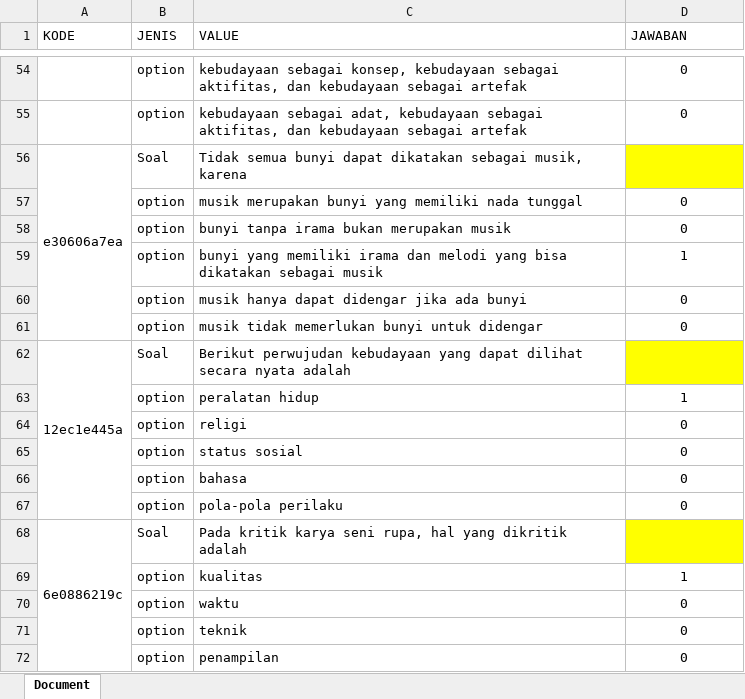
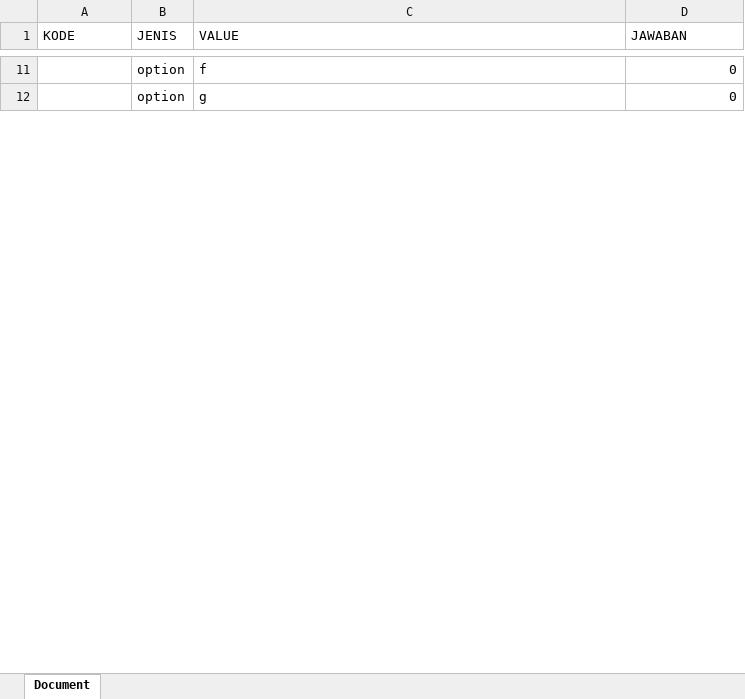
Before and after one commit to FebriTahta/quiz-app-management-learning-materials, an Excel workbook: public/be_assets/exam/tempImportExam.xlsx, sheet Document, drawn as a sheet; only a part is shown, gaps mark what is left out; values as stored, in another font and other column widths than the file's, no borders; charts and pictures not drawn; removed rows and columns are numbered as before the commit, all else as after; the diff covers the shown part only; the diff names each change by its address in the sheet, - before the commit and + after, or states it on an @@ line.

```diff
--- a/public/be_assets/exam/tempImportExam.xlsx (sheet Document)
+++ b/public/be_assets/exam/tempImportExam.xlsx (sheet Document)
-C11 (VALUE): kebudayaan sebagai konsep, kebudayaan sebagai aktifitas, dan kebudayaan sebagai artefak
+C11 (VALUE): f
-D11 alignment: center
+D11 alignment: right
-row 55:  | option | kebudayaan sebagai adat, kebudayaan sebagai aktifitas, dan kebudayaan sebagai artefak | 0
-row 56: e30606a7ea | Soal | Tidak semua bunyi dapat dikatakan sebagai musik, karena
-row 57:  | option | musik merupakan bunyi yang memiliki nada tunggal | 0
-row 58:  | option | bunyi tanpa irama bukan merupakan musik | 0
-row 59:  | option | bunyi yang memiliki irama dan melodi yang bisa dikatakan sebagai musik | 1
-row 60:  | option | musik hanya dapat didengar jika ada bunyi | 0
-row 61:  | option | musik tidak memerlukan bunyi untuk didengar | 0
-row 62: 12ec1e445a | Soal | Berikut perwujudan kebudayaan yang dapat dilihat secara nyata adalah
-row 63:  | option | peralatan hidup | 1
-C12 (VALUE): religi
+C12 (VALUE): g
-D12 alignment: center
+D12 alignment: right
-row 65:  | option | status sosial | 0
-row 66:  | option | bahasa | 0
-row 67:  | option | pola-pola perilaku | 0
-row 68: 6e0886219c | Soal | Pada kritik karya seni rupa, hal yang dikritik adalah
-row 69:  | option | kualitas | 1
-row 70:  | option | waktu | 0
-row 71:  | option | teknik | 0
-row 72:  | option | penampilan | 0
```
Also changed, not shown: 3 added rows, 148 removed rows, 13 edited cells and cell formats elsewhere in this sheet, charts or pictures, public/be_tempImportExam.xlsx, 13 other files.
